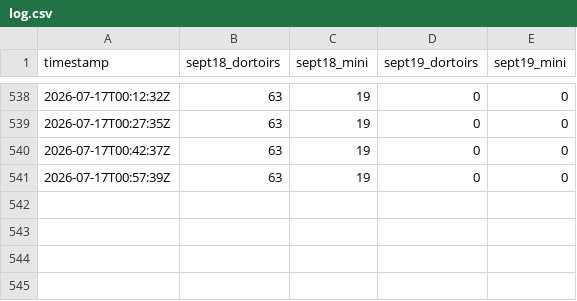
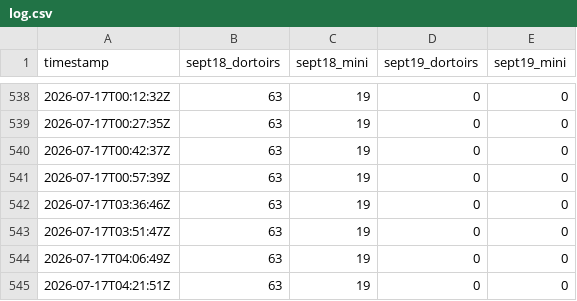
Before and after one commit to gurlavie/Morey-Monitoring, a CSV file: log.csv, drawn as a sheet; only a part is shown, gaps mark what is left out; the diff names each change by its address in the sheet, - before the commit and + after, or states it on an @@ line.

```diff
--- a/log.csv
+++ b/log.csv
+row 542: 2026-07-17T03:36:46Z | 63 | 19 | 0 | 0
+row 543: 2026-07-17T03:51:47Z | 63 | 19 | 0 | 0
+row 544: 2026-07-17T04:06:49Z | 63 | 19 | 0 | 0
+row 545: 2026-07-17T04:21:51Z | 63 | 19 | 0 | 0
```
Also changed, not shown: 1 other file.
